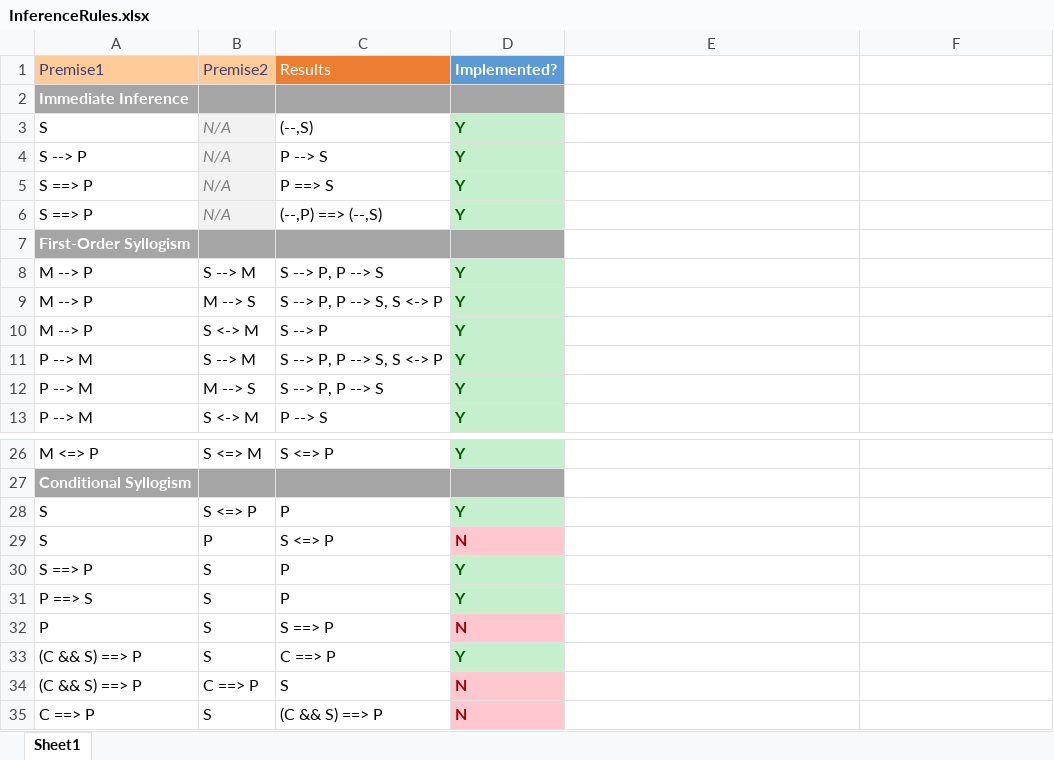
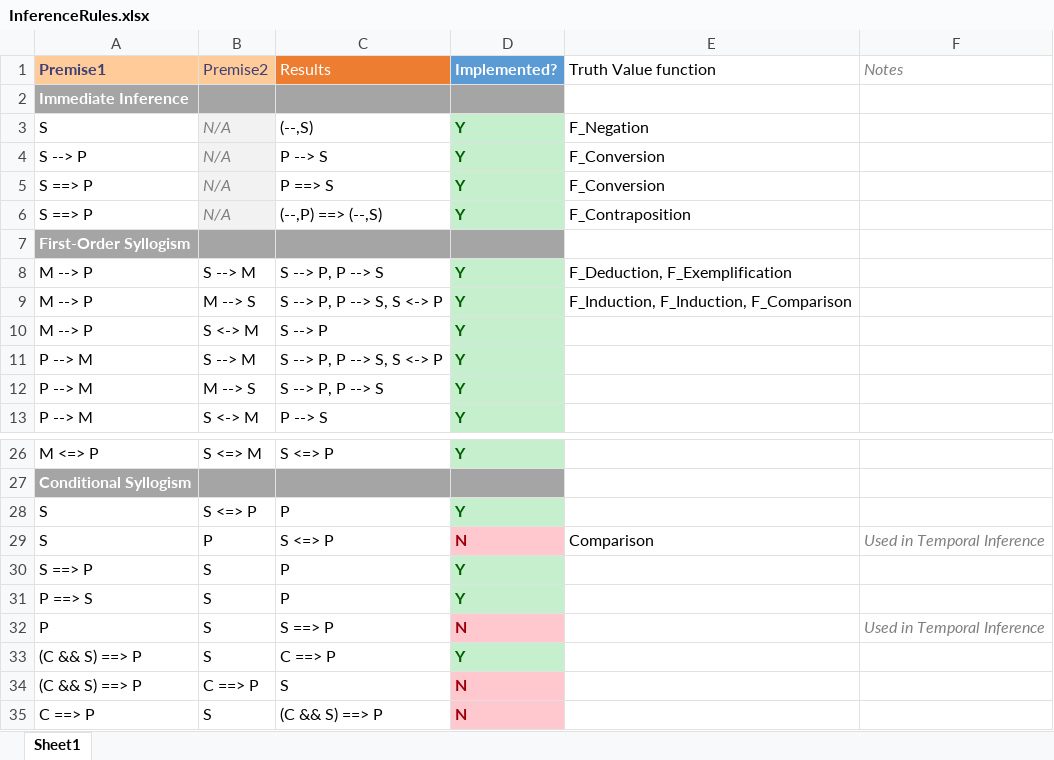
Before and after one commit to ccrock4t/NARS-Python, an Excel workbook: Documentation/InferenceRules.xlsx, sheet Sheet1, drawn as a sheet; only a part is shown, gaps mark what is left out; values as stored, in another font and other column widths than the file's, no borders; table styles not drawn; the diff covers the shown part only; the diff names each change by its address in the sheet, - before the commit and + after, or states it on an @@ line.

```diff
--- a/Documentation/InferenceRules.xlsx (sheet Sheet1)
+++ b/Documentation/InferenceRules.xlsx (sheet Sheet1)
-A1 bold: off
+A1 bold: on
-E1: (empty)
+E1: Truth Value function
-F1: (empty)
+F1: Notes
-E3 (Truth Value function): (empty)
+E3 (Truth Value function): F_Negation
-E4:E5 (Truth Value function): (empty)
+E4:E5 (Truth Value function): F_Conversion
-E6 (Truth Value function): (empty)
+E6 (Truth Value function): F_Contraposition
-E8 (Truth Value function): (empty)
+E8 (Truth Value function): F_Deduction, F_Exemplification
-E9 (Truth Value function): (empty)
+E9 (Truth Value function): F_Induction, F_Induction, F_Comparison
-E29 (Truth Value function): (empty)
+E29 (Truth Value function): Comparison
-F29 (Notes): (empty)
+F29 (Notes): Used in Temporal Inference
-F32 (Notes): (empty)
+F32 (Notes): Used in Temporal Inference
```
Also changed, not shown: 12 added rows, 13 removed rows and 7 edited cells elsewhere in this sheet, 13 other files.
